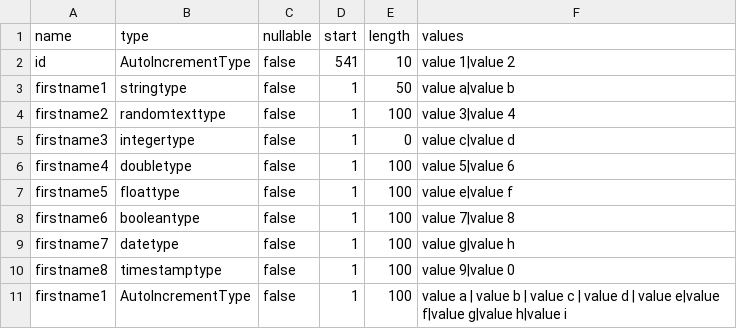
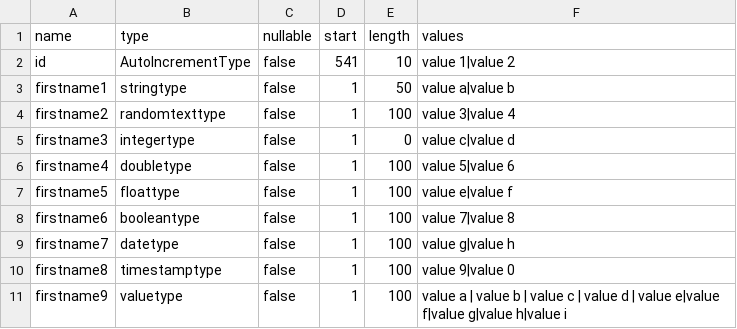
Before and after one commit to pbaletkeman/pyspark-devcontainer, a CSV file: pyspark-schema-csv-generator/src/schema_csv_gen/sample.csv, drawn as a sheet.

```diff
--- a/pyspark-schema-csv-generator/src/schema_csv_gen/sample.csv
+++ b/pyspark-schema-csv-generator/src/schema_csv_gen/sample.csv
@@ -10,2 +10,2 @@ firstname7,datetype,false,1,100,"value g|value h"
 firstname8,timestamptype,false,1,100,"value 9|value 0"
-firstname1,AutoIncrementType,false,1,100,"value a | value b | value c  |  value d |   value e|value f|value g|value h|value i"
+firstname9,valuetype,false,1,100,"value a | value b | value c  |  value d |   value e|value f|value g|value h|value i"
```
Also changed, not shown: 7 other files.
